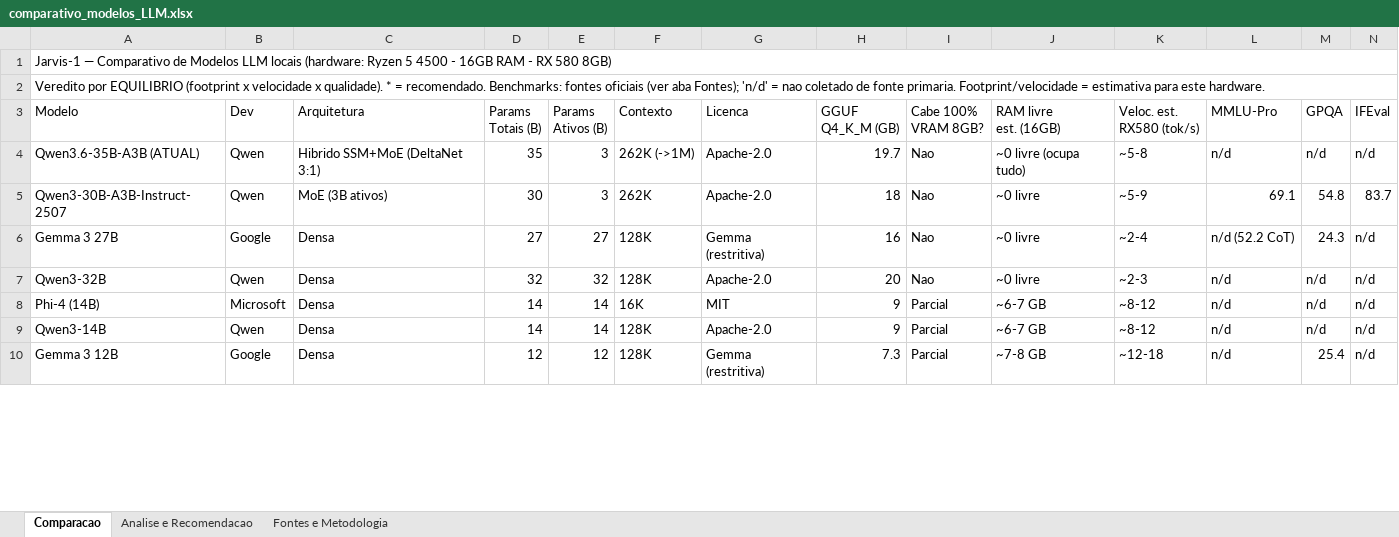
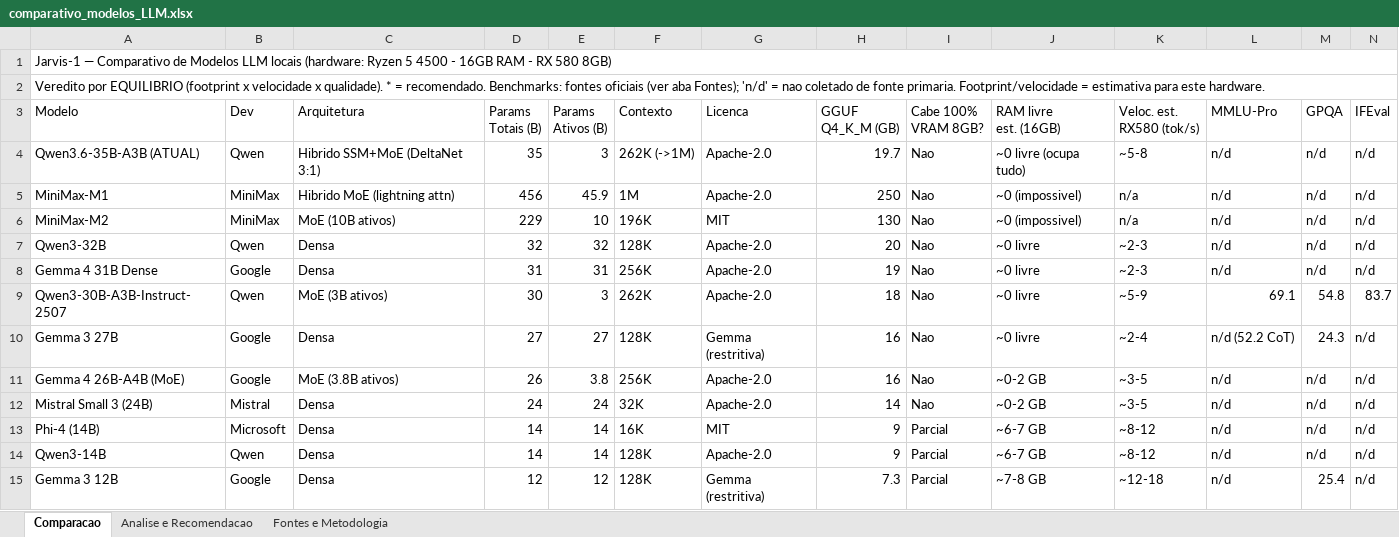
Before and after one commit to fulviusguelfi/jarvis-1, an Excel workbook: docs/comparativo_modelos_LLM.xlsx, sheet Comparacao, drawn as a sheet; only a part is shown; values as stored, in another font and other column widths than the file's, no cell formats; rows hold the shown columns only; the diff covers the shown part only; the diff names each change by its address in the sheet, - before the commit and + after, or states it on an @@ line.

```diff
--- a/docs/comparativo_modelos_LLM.xlsx (sheet Comparacao)
+++ b/docs/comparativo_modelos_LLM.xlsx (sheet Comparacao)
+row 5: MiniMax-M1 | MiniMax | Hibrido MoE (lightning attn) | 456 | 45.9 | 1M | Apache-2.0 | 250 | Nao | ~0 (impossivel) | n/a | n/d | n/d | n/d
+row 6: MiniMax-M2 | MiniMax | MoE (10B ativos) | 229 | 10 | 196K | MIT | 130 | Nao | ~0 (impossivel) | n/a | n/d | n/d | n/d
+row 8: Gemma 4 31B Dense | Google | Densa | 31 | 31 | 256K | Apache-2.0 | 19 | Nao | ~0 livre | ~2-3 | n/d | n/d | n/d
+row 11: Gemma 4 26B-A4B (MoE) | Google | MoE (3.8B ativos) | 26 | 3.8 | 256K | Apache-2.0 | 16 | Nao | ~0-2 GB | ~3-5 | n/d | n/d | n/d
@@ row 11 moved to row 12: Mistral Small 3 (24B) @@
```
Also changed, not shown: 3 added rows elsewhere in this sheet, sheet Fontes e Metodologia, sheet Analise e Recomendacao, cell formats, 1 other file.
